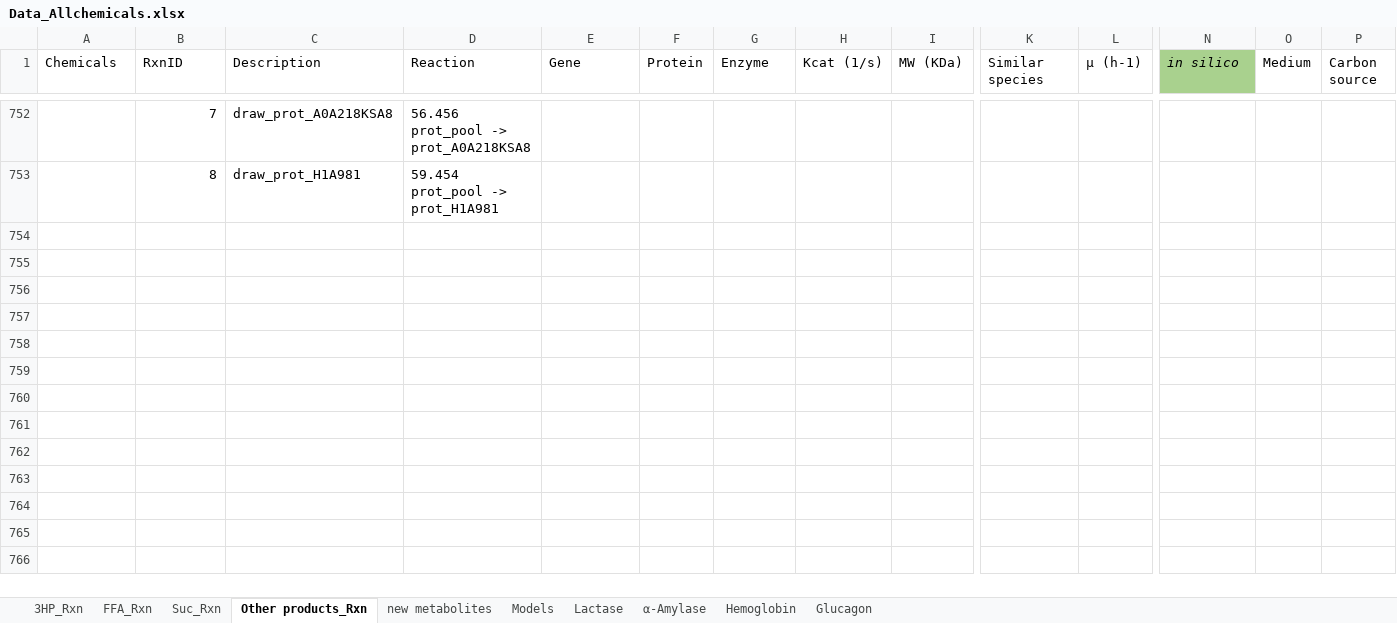
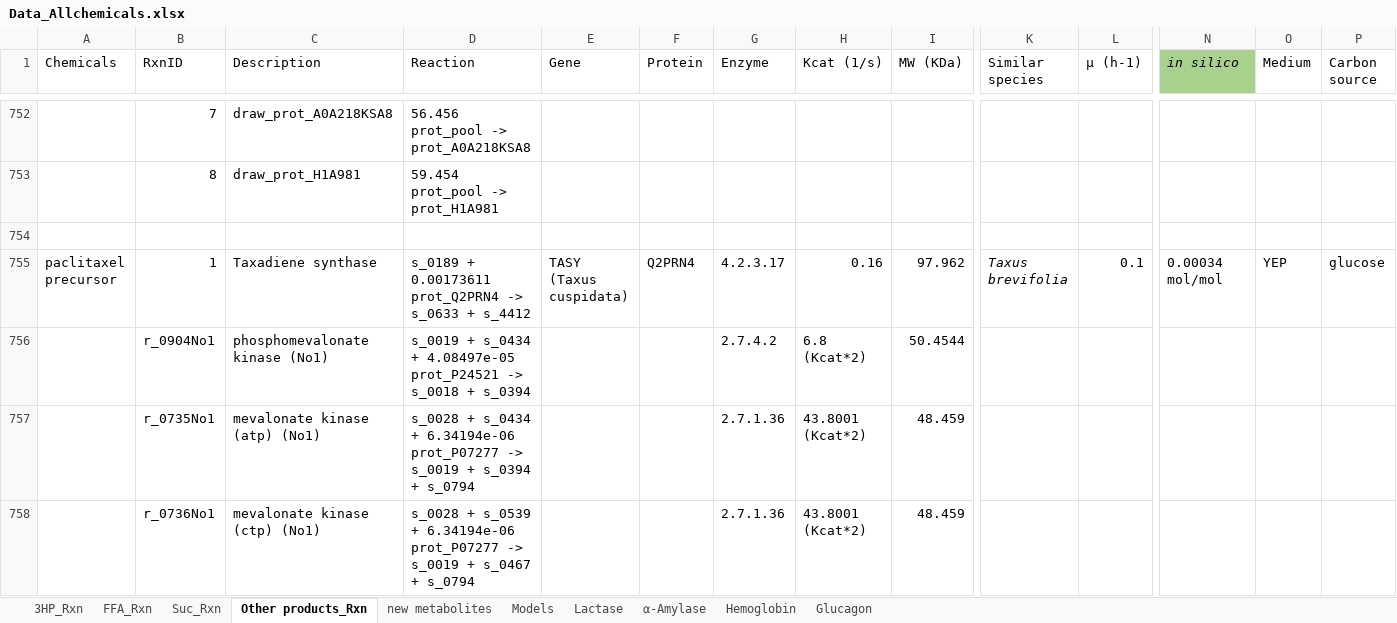
Before and after one commit to SysBioChalmers/CellFactory-ecYeastGEM, an Excel workbook: result_ecYeast/Data_Allchemicals.xlsx, sheet Other products_Rxn, drawn as a sheet; only a part is shown, gaps mark what is left out; values as stored, in another font and other column widths than the file's, no borders; rows hold the shown columns only; the diff covers the shown part only; the diff names each change by its address in the sheet, - before the commit and + after, or states it on an @@ line.

```diff
--- a/result_ecYeast/Data_Allchemicals.xlsx (sheet Other products_Rxn)
+++ b/result_ecYeast/Data_Allchemicals.xlsx (sheet Other products_Rxn)
+row 754: (empty)
+row 755: paclitaxel precursor | 1 | Taxadiene synthase | s_0189 + 0.00173611 prot_Q2PRN4 -> s_0633 + s_4412 | TASY (Taxus cuspidata) | Q2PRN4 | 4.2.3.17 | 0.16 | 97.962 | Taxus brevifolia | 0.1 | 0.00034 mol/mol | YEP | glucose
+row 756:  | r_0904No1 | phosphomevalonate kinase (No1) | s_0019 + s_0434 + 4.08497e-05 prot_P24521 -> s_0018 + s_0394 |  |  | 2.7.4.2 | 6.8 (Kcat*2) | 50.4544
+row 757:  | r_0735No1 | mevalonate kinase (atp) (No1) | s_0028 + s_0434 + 6.34194e-06 prot_P07277 -> s_0019 + s_0394 + s_0794 |  |  | 2.7.1.36 | 43.8001 (Kcat*2) | 48.459
+row 758:  | r_0736No1 | mevalonate kinase (ctp) (No1) | s_0028 + s_0539 + 6.34194e-06 prot_P07277 -> s_0019 + s_0467 + s_0794 |  |  | 2.7.1.36 | 43.8001 (Kcat*2) | 48.459
```
Also changed, not shown: 42 added rows elsewhere in this sheet, sheet new metabolites, sheet Models, result_ecYeast/Allchemicals-template.xlsx, 4 other files.
